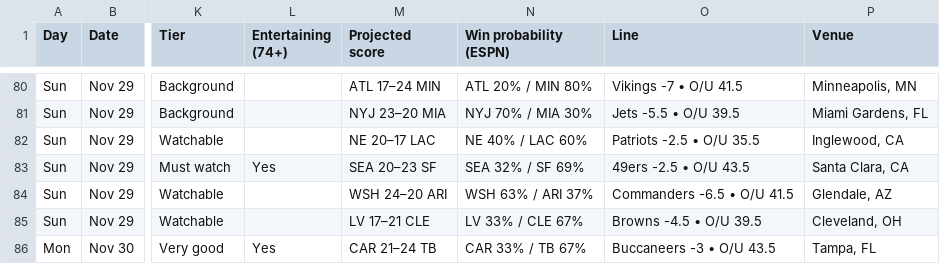
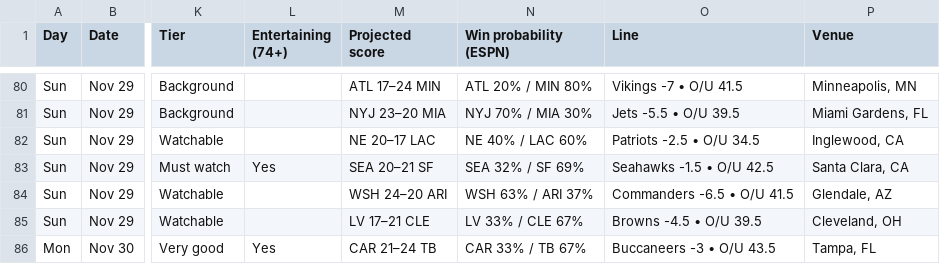
Before and after one commit to denegrijustin/football-watchability, a CSV file: public/exports/watch-slate.csv, drawn as a sheet; only a part is shown, gaps mark what is left out; the diff names each change by its address in the sheet, - before the commit and + after, or states it on an @@ line.

```diff
--- a/public/exports/watch-slate.csv
+++ b/public/exports/watch-slate.csv
-O82 (Line): Patriots -2.5 • O/U 35.5
+O82 (Line): Patriots -2.5 • O/U 34.5
-M83 (Projected score): SEA 20–23 SF
+M83 (Projected score): SEA 20–21 SF
-O83 (Line): 49ers -2.5 • O/U 43.5
+O83 (Line): Seahawks -1.5 • O/U 42.5
```
Also changed, not shown: 16 other files.
